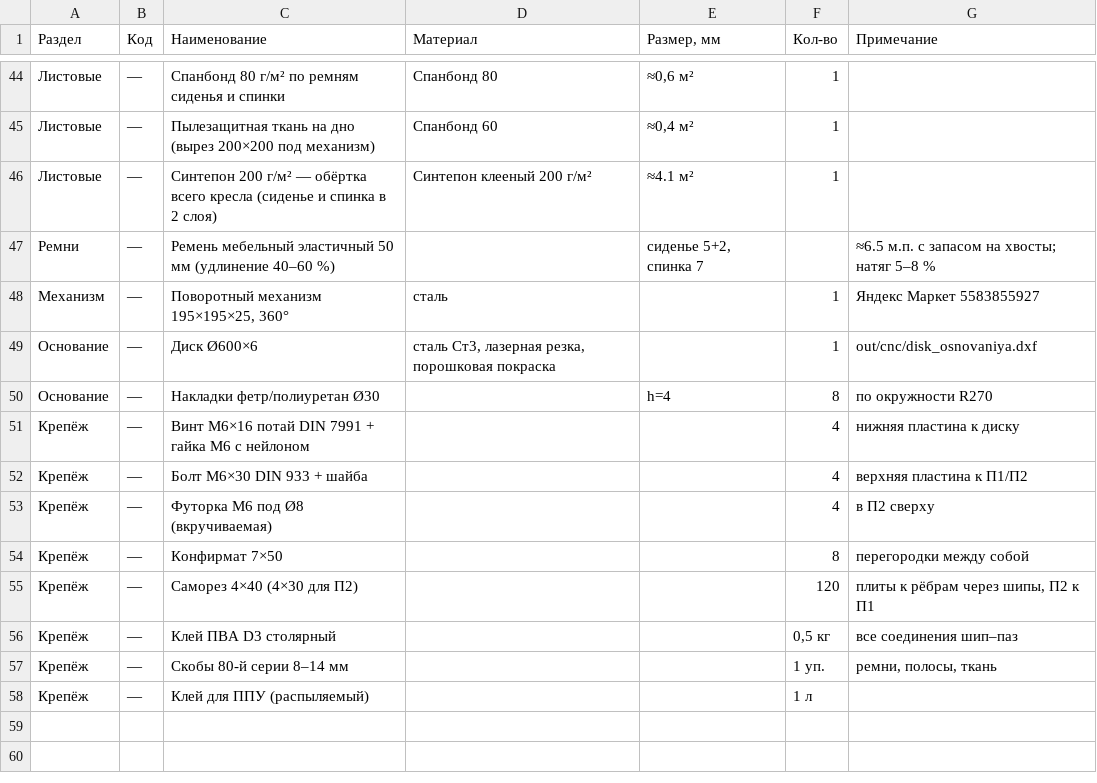
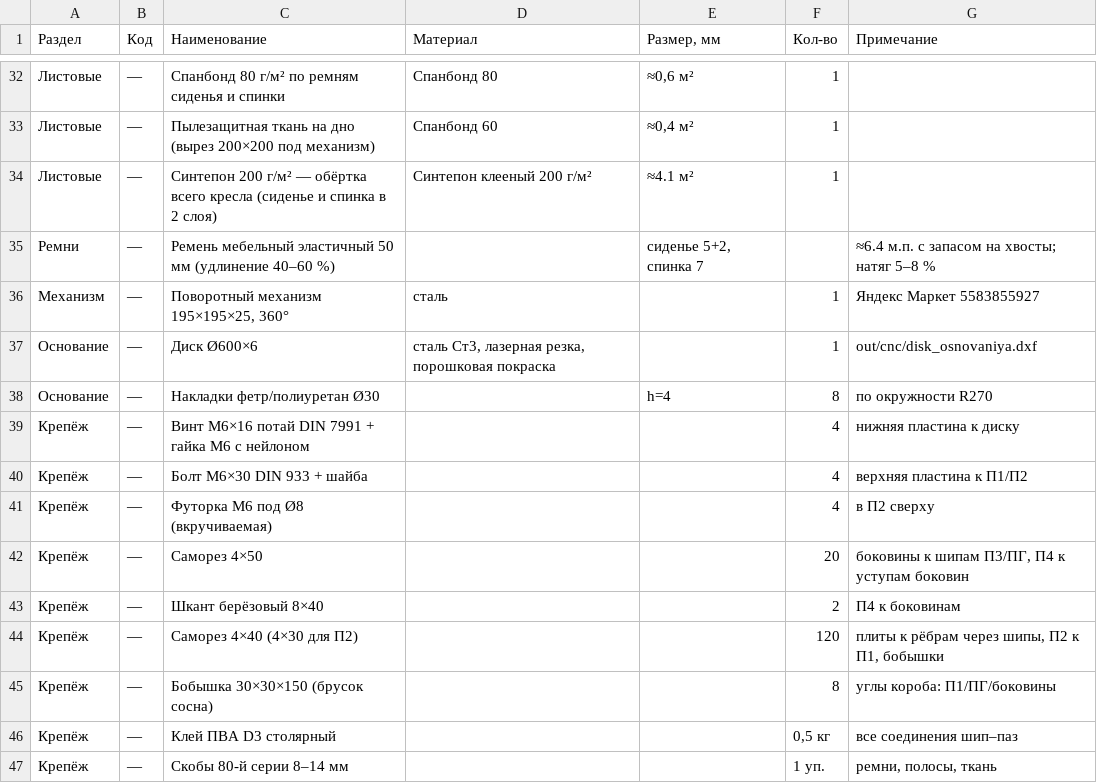
Before and after one commit to basilpodorin/furniture, a CSV file: spin/out/specifikaciya.csv, drawn as a sheet; only a part is shown, gaps mark what is left out; the shorter side is filled out with more unchanged rows; the diff covers the shown part only.

```diff
--- a/spin/out/specifikaciya.csv
+++ b/spin/out/specifikaciya.csv
@@ -46,3 +34,3 @@
 Листовые;—;Синтепон 200 г/м² — обёртка всего кресла (сиденье и спинка в 2 слоя);Синтепон клееный 200 г/м²;≈4.1 м²;1;
-Ремни;—;Ремень мебельный эластичный 50 мм (удлинение 40–60 %);;сиденье 5+2, спинка 7;;"≈6.5 м.п. с запасом на хвосты; натяг 5–8 %"
+Ремни;—;Ремень мебельный эластичный 50 мм (удлинение 40–60 %);;сиденье 5+2, спинка 7;;"≈6.4 м.п. с запасом на хвосты; натяг 5–8 %"
 Механизм;—;Поворотный механизм 195×195×25, 360°;сталь;;1;Яндекс Маркет 5583855927
@@ -53,4 +41,6 @@
 Крепёж;—;Футорка М6 под Ø8 (вкручиваемая);;;4;в П2 сверху
-Крепёж;—;Конфирмат 7×50;;;8;перегородки между собой
-Крепёж;—;Саморез 4×40 (4×30 для П2);;;120;плиты к рёбрам через шипы, П2 к П1
+Крепёж;—;Саморез 4×50;;;20;боковины к шипам П3/ПГ, П4 к уступам боковин
+Крепёж;—;Шкант берёзовый 8×40;;;2;П4 к боковинам
+Крепёж;—;Саморез 4×40 (4×30 для П2);;;120;плиты к рёбрам через шипы, П2 к П1, бобышки
+Крепёж;—;Бобышка 30×30×150 (брусок сосна);;;8;углы короба: П1/ПГ/боковины
 Крепёж;—;Клей ПВА D3 столярный;;;0,5 кг;все соединения шип–паз
```
Also changed, not shown: 3 added rows, 15 removed rows and 51 edited cells elsewhere in this file, 59 other files.
